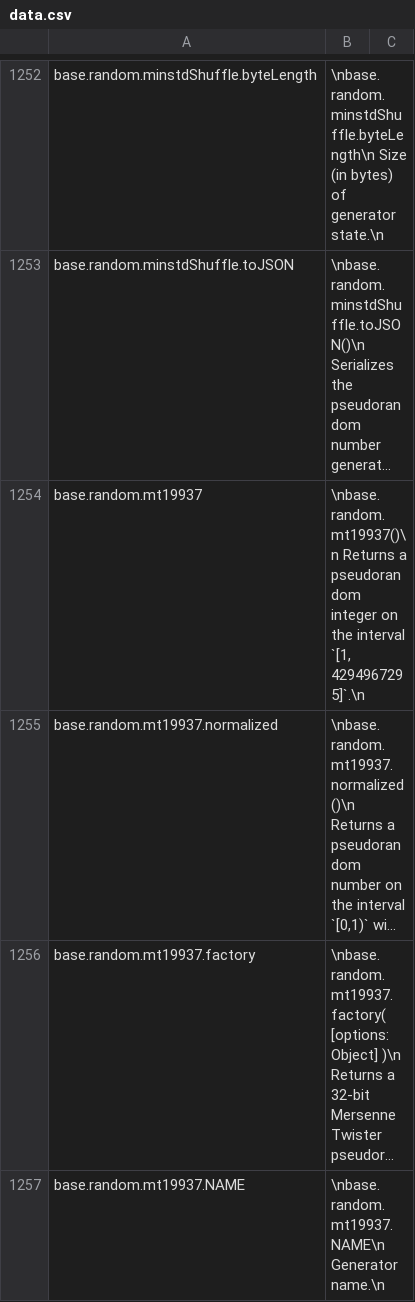
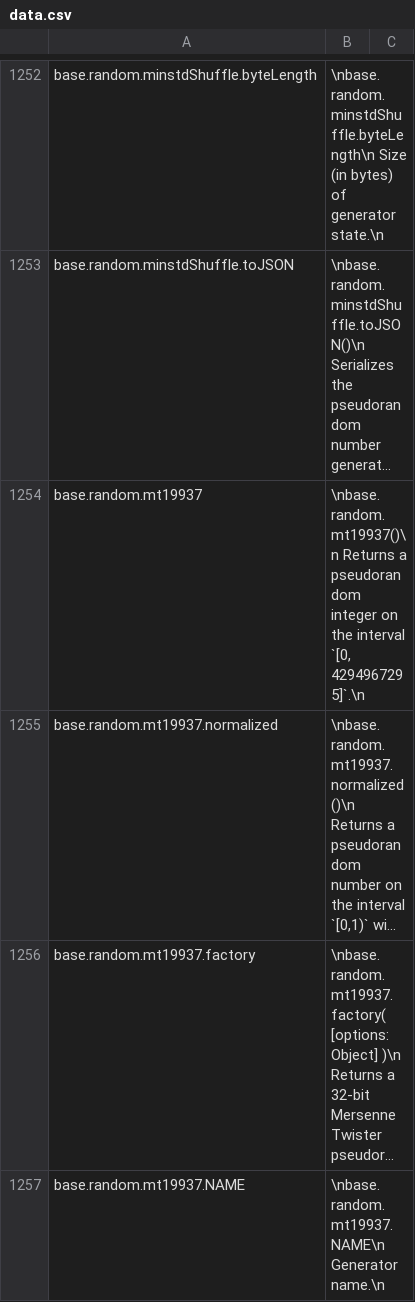
Before and after one commit to stdlib-js/repl-info, a CSV file: data/data.csv, drawn as a sheet; only a part is shown, gaps mark what is left out; long unchanged cells end in …; the diff covers the shown part only; the diff names each change by its address in the sheet, - before the commit and + after, or states it on an @@ line.

```diff
--- a/data/data.csv
+++ b/data/data.csv
-B1254: …the interval `[1, 4294967295]`.\n
+B1254: …the interval `[0, 4294967295]`.\n
```
Also changed, not shown: 2 added rows elsewhere in this file, 6 other files.
